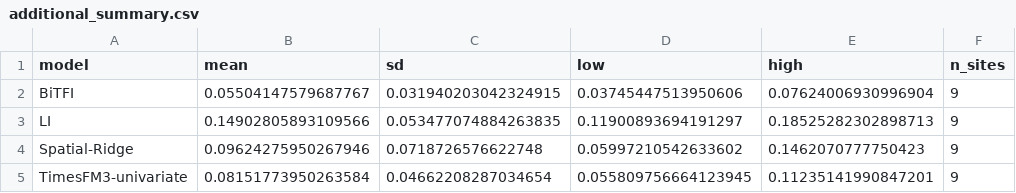
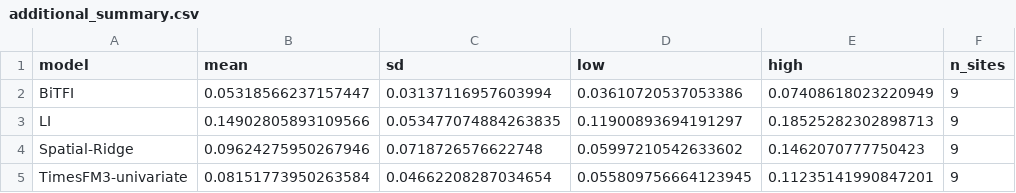
Before and after one commit to mallejh92/BiTFI, a CSV file: 02_model/revision_results/additional_summary.csv, drawn as a sheet.

```diff
--- a/02_model/revision_results/additional_summary.csv
+++ b/02_model/revision_results/additional_summary.csv
@@ -1,3 +1,3 @@
 model,mean,sd,low,high,n_sites
-BiTFI,0.05504147579687767,0.031940203042324915,0.03745447513950606,0.07624006930996904,9
+BiTFI,0.05318566237157447,0.03137116957603994,0.03610720537053386,0.07408618023220949,9
 LI,0.14902805893109566,0.053477074884263835,0.11900893694191297,0.18525282302898713,9
```
Also changed, not shown: 02_model/revision_results/additional_paired.csv, 02_model/revision_results/all_physical_MAE.csv, 43 other files.
